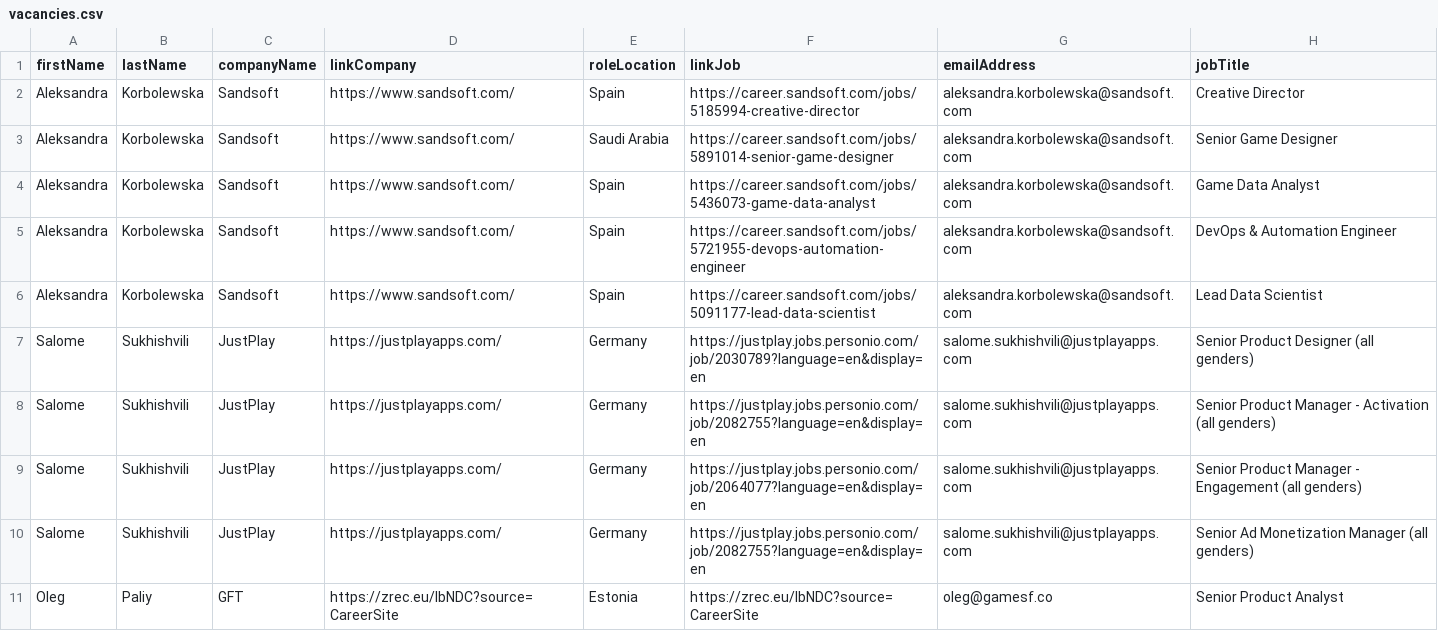
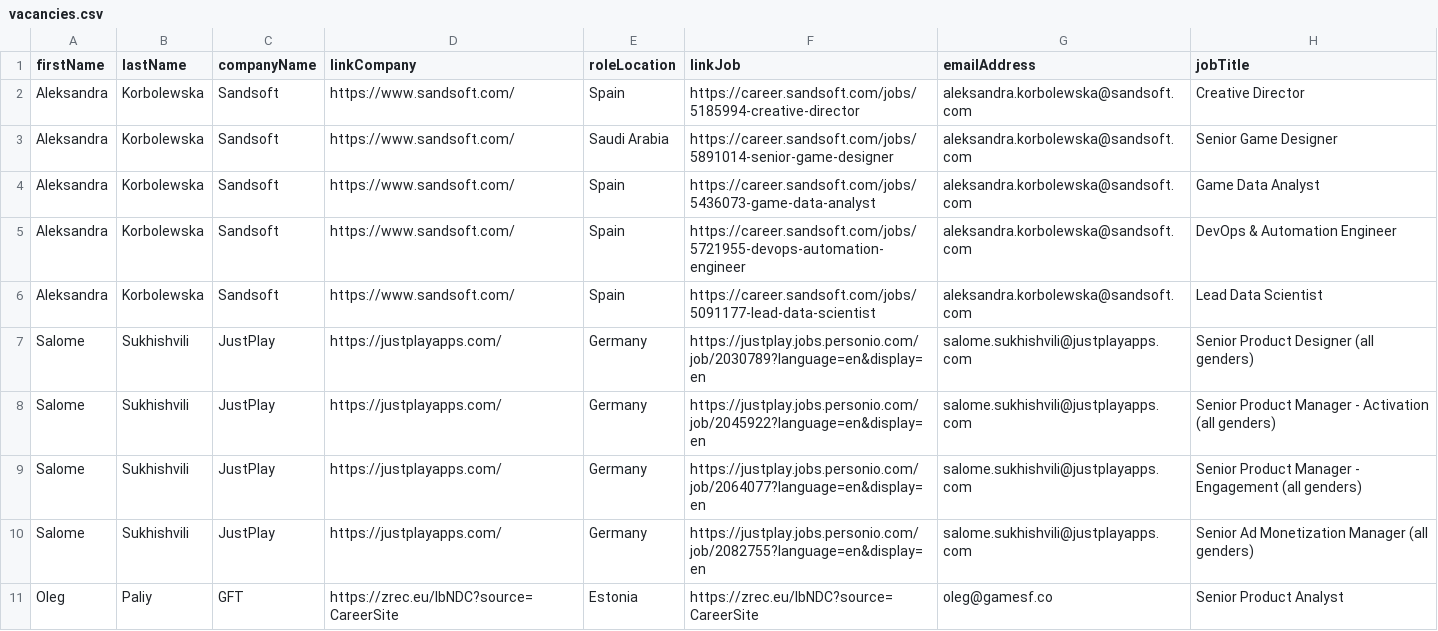
Before and after one commit to GamesFactoryTalents/GameDevTalents--SubscriptionBoard, a CSV file: src/generated/vacancies.csv, drawn as a sheet; only a part is shown; the diff names each change by its address in the sheet, - before the commit and + after, or states it on an @@ line.

Commit message:
31.05 - 2

```diff
--- a/src/generated/vacancies.csv
+++ b/src/generated/vacancies.csv
-F8 (linkJob): https://justplay.jobs.personio.com/job/2082755?language=en&display=en
+F8 (linkJob): https://justplay.jobs.personio.com/job/2045922?language=en&display=en
```
